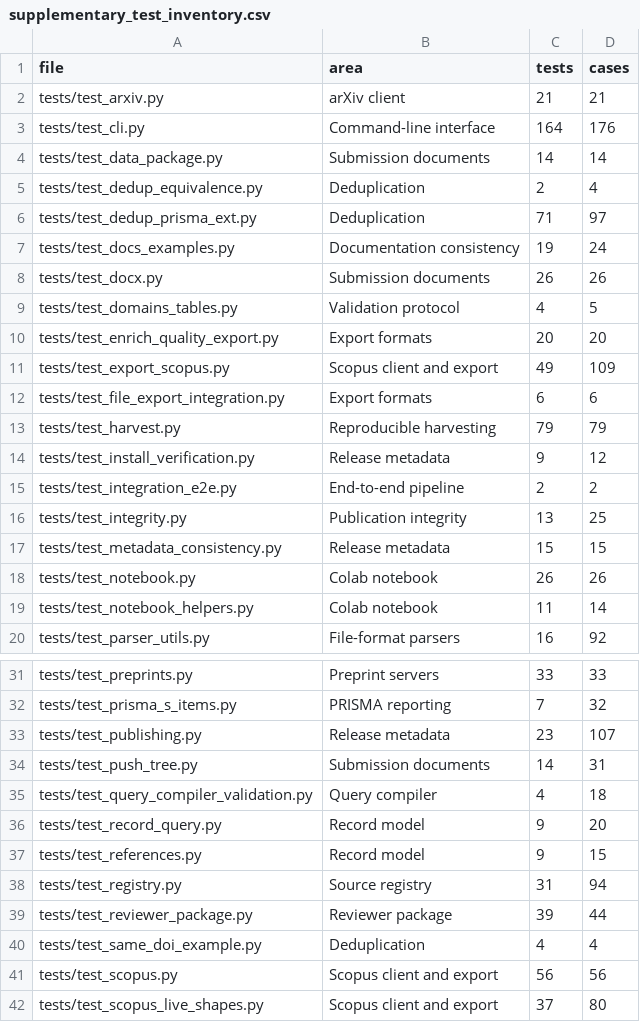
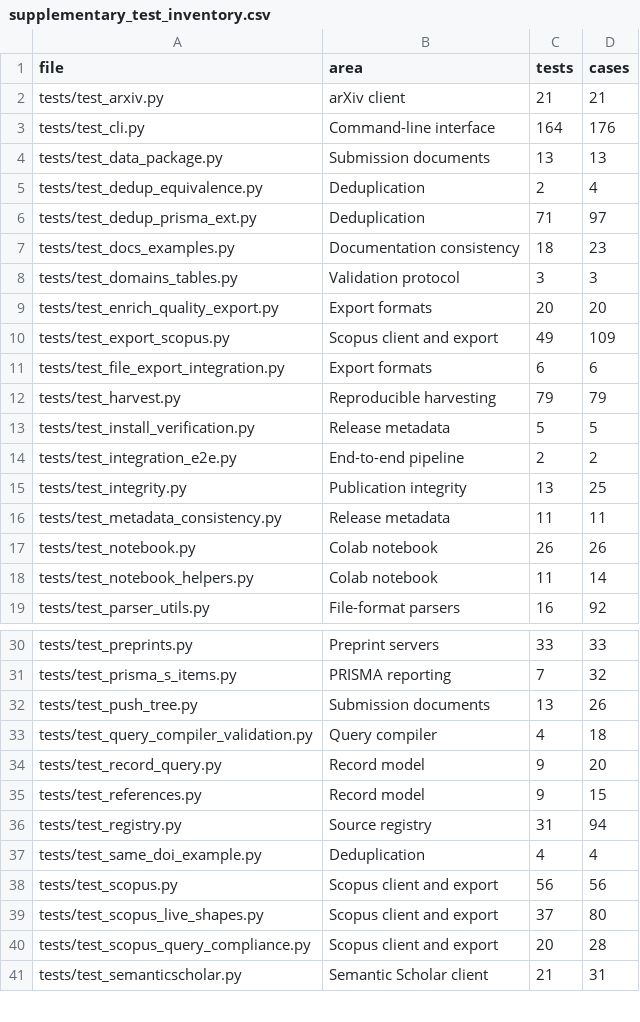
Before and after one commit to s-matysik/CorpusSLR, a CSV file: validation/supplementary_test_inventory.csv, drawn as a sheet; only a part is shown, gaps mark what is left out; the shorter side is filled out with more unchanged rows; the diff covers the shown part only.

Commit message:
Remove submission documents, reviewer tooling, figure scripts and the superseded four-discipline study from the repository

```diff
--- a/validation/supplementary_test_inventory.csv
+++ b/validation/supplementary_test_inventory.csv
@@ -3,8 +3,7 @@ tests/test_arxiv.py,arXiv client,21,21
 tests/test_cli.py,Command-line interface,164,176
-tests/test_data_package.py,Submission documents,14,14
+tests/test_data_package.py,Submission documents,13,13
 tests/test_dedup_equivalence.py,Deduplication,2,4
 tests/test_dedup_prisma_ext.py,Deduplication,71,97
-tests/test_docs_examples.py,Documentation consistency,19,24
-tests/test_docx.py,Submission documents,26,26
-tests/test_domains_tables.py,Validation protocol,4,5
+tests/test_docs_examples.py,Documentation consistency,18,23
+tests/test_domains_tables.py,Validation protocol,3,3
 tests/test_enrich_quality_export.py,Export formats,20,20
@@ -13,6 +12,6 @@ tests/test_file_export_integration.py,Export formats,6,6
 tests/test_harvest.py,Reproducible harvesting,79,79
-tests/test_install_verification.py,Release metadata,9,12
+tests/test_install_verification.py,Release metadata,5,5
 tests/test_integration_e2e.py,End-to-end pipeline,2,2
 tests/test_integrity.py,Publication integrity,13,25
-tests/test_metadata_consistency.py,Release metadata,15,15
+tests/test_metadata_consistency.py,Release metadata,11,11
 tests/test_notebook.py,Colab notebook,26,26
@@ -32,4 +31,3 @@ tests/test_preprints.py,Preprint servers,33,33
 tests/test_prisma_s_items.py,PRISMA reporting,7,32
-tests/test_publishing.py,Release metadata,23,107
-tests/test_push_tree.py,Submission documents,14,31
+tests/test_push_tree.py,Submission documents,13,26
 tests/test_query_compiler_validation.py,Query compiler,4,18
@@ -38,3 +36,2 @@ tests/test_references.py,Record model,9,15
 tests/test_registry.py,Source registry,31,94
-tests/test_reviewer_package.py,Reviewer package,39,44
 tests/test_same_doi_example.py,Deduplication,4,4
```
Also changed, not shown: 1 edited cell elsewhere in this file, validation/supplementary_test_areas.csv, 50 other files.
